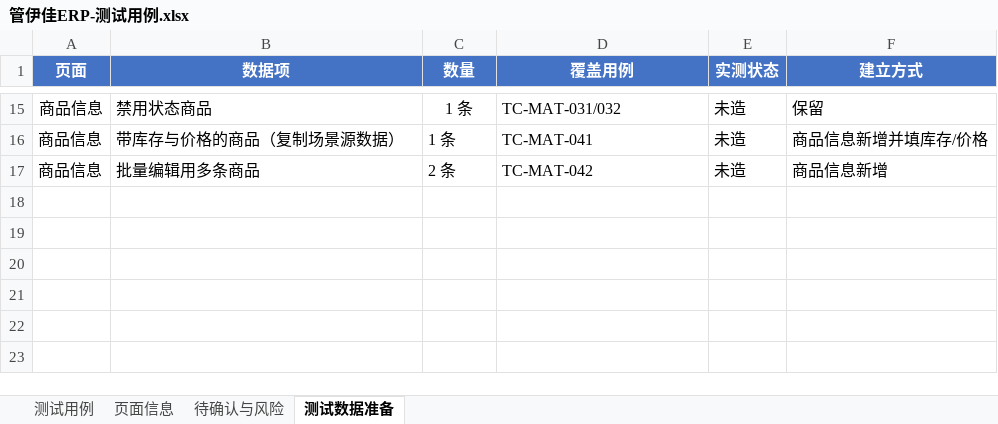
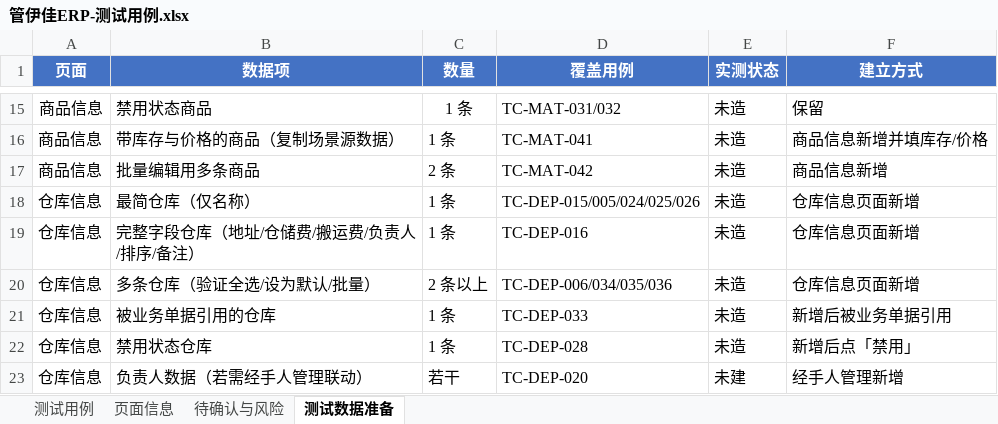
Before and after one commit to ai-xiongmao/ERPgyjerp, an Excel workbook: 管伊佳ERP-测试用例.xlsx, sheet 测试数据准备, drawn as a sheet; only a part is shown, gaps mark what is left out; values as stored, in another font and other column widths than the file's, no borders; the diff names each change by its address in the sheet, - before the commit and + after, or states it on an @@ line.

Commit message:
feat: 新增仓库信息模块用例（TC-DEP 36 条）与页面对象
- cases/c_depot.py：仓库信息 38 条用例（页面入口/列表/查询/新增/编辑/状态/删除/商品联动/权限/异常）
- pages/depot_page.py：仓库信息页面对象（/system/depot，含查询区、弹窗、校验、批量确认）
- framework：context 注册 depot 页面，data 扩展 depot 数据构造
- tools/probe.py：新增 depot 探查模式
- README 与测试用例表同步更新

```diff
--- a/管伊佳ERP-测试用例.xlsx (sheet 测试数据准备)
+++ b/管伊佳ERP-测试用例.xlsx (sheet 测试数据准备)
+row 18: 仓库信息 | 最简仓库（仅名称） | 1 条 | TC-DEP-015/005/024/025/026 | 未造 | 仓库信息页面新增
+row 19: 仓库信息 | 完整字段仓库（地址/仓储费/搬运费/负责人/排序/备注） | 1 条 | TC-DEP-016 | 未造 | 仓库信息页面新增
+row 20: 仓库信息 | 多条仓库（验证全选/设为默认/批量） | 2 条以上 | TC-DEP-006/034/035/036 | 未造 | 仓库信息页面新增
+row 21: 仓库信息 | 被业务单据引用的仓库 | 1 条 | TC-DEP-033 | 未造 | 新增后被业务单据引用
+row 22: 仓库信息 | 禁用状态仓库 | 1 条 | TC-DEP-028 | 未造 | 新增后点「禁用」
+row 23: 仓库信息 | 负责人数据（若需经手人管理联动） | 若干 | TC-DEP-020 | 未建 | 经手人管理新增
```
Also changed, not shown: sheet 测试用例, sheet 待确认与风险, sheet 页面信息, 9 other files.
